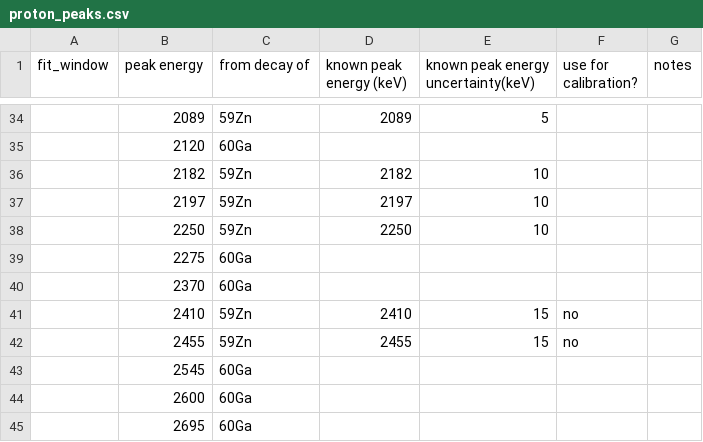
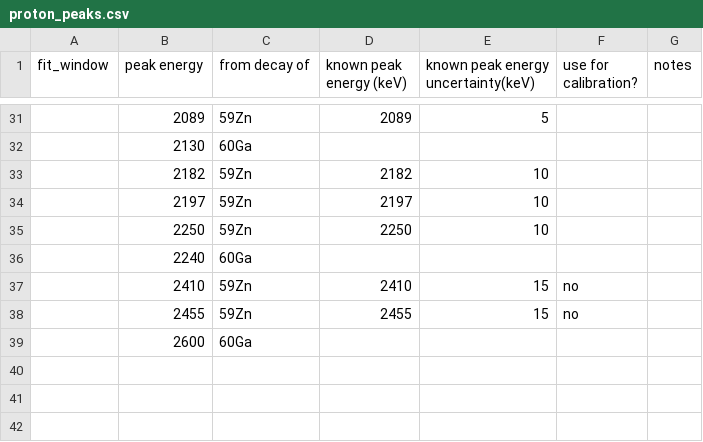
Before and after one commit to GADGET-group/gadget_data_analysis, a CSV file: e23035_analysis/tpc_spectrum_fitting/proton_peaks.csv, drawn as a sheet; only a part is shown, gaps mark what is left out; the diff covers the shown part only.

Commit message:
changed back to bernstein poly backgroun for better stability. Proton fit e8d7440e

```diff
--- a/e23035_analysis/tpc_spectrum_fitting/proton_peaks.csv
+++ b/e23035_analysis/tpc_spectrum_fitting/proton_peaks.csv
@@ -34,3 +31,3 @@ fit_window,peak energy,from decay of,known peak energy (keV),known peak energy u
 ,2089,59Zn,2089,5
-,2120,60Ga,,,,
+,2130,60Ga,,,,
 ,2182,59Zn,2182,10,,
@@ -38,8 +35,5 @@ fit_window,peak energy,from decay of,known peak energy (keV),known peak energy u
 ,2250,59Zn,2250,10,,
-,2275,60Ga,,,,
-,2370,60Ga,,,,
+,2240,60Ga,,,,
 ,2410,59Zn,2410,15,no
 ,2455,59Zn,2455,15,no,
-,2545,60Ga,,,,
 ,2600,60Ga,,,,
-,2695,60Ga,,,,
```
Also changed, not shown: 3 removed rows and 19 edited cells elsewhere in this file, 1 other file.
